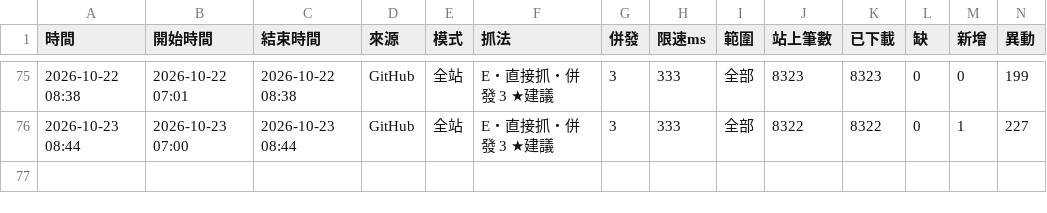
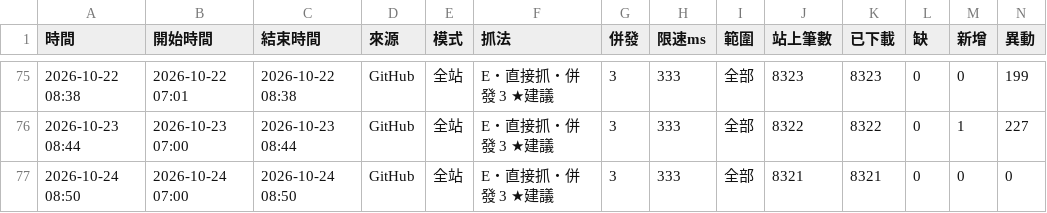
Before and after one commit to andy939/faq-crawler, a CSV file: docs/runs.csv, drawn as a sheet; only a part is shown, gaps mark what is left out; rows hold the shown columns only; the diff names each change by its address in the sheet, - before the commit and + after, or states it on an @@ line.

```diff
--- a/docs/runs.csv
+++ b/docs/runs.csv
+row 77: 2026-10-24 08:50 | 2026-10-24 07:00 | 2026-10-24 08:50 | GitHub | 全站 | E・直接抓・併發 3 ★建議 | 3 | 333 | 全部 | 8321 | 8321 | 0 | 0 | 0
```
Also changed, not shown: 5 other files.
